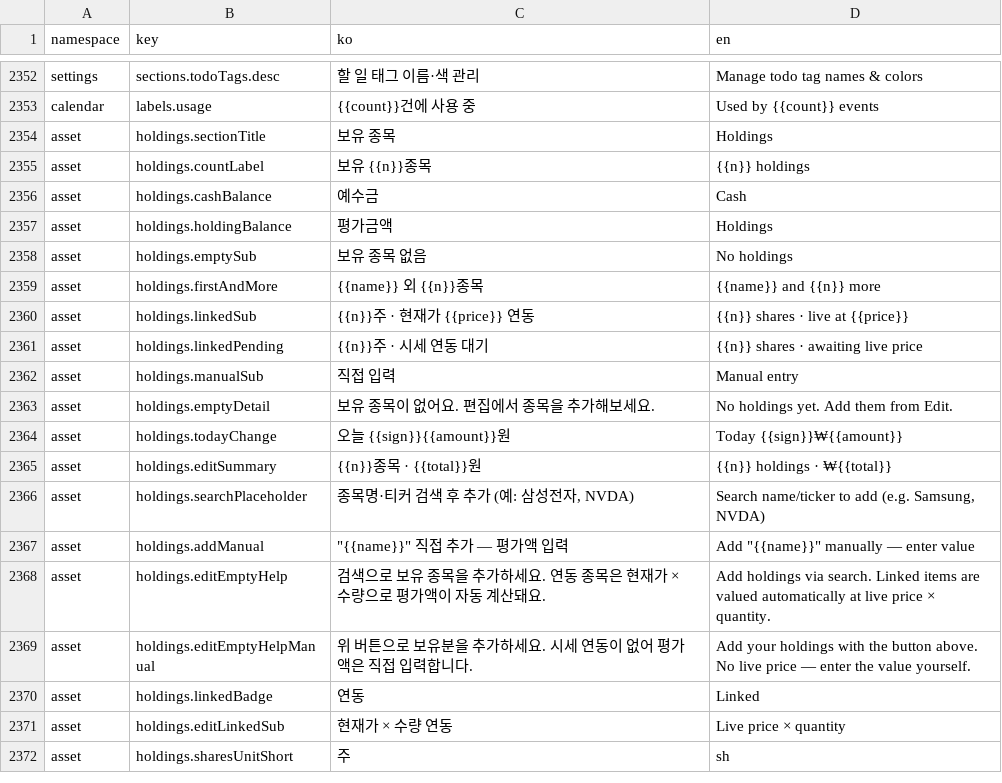
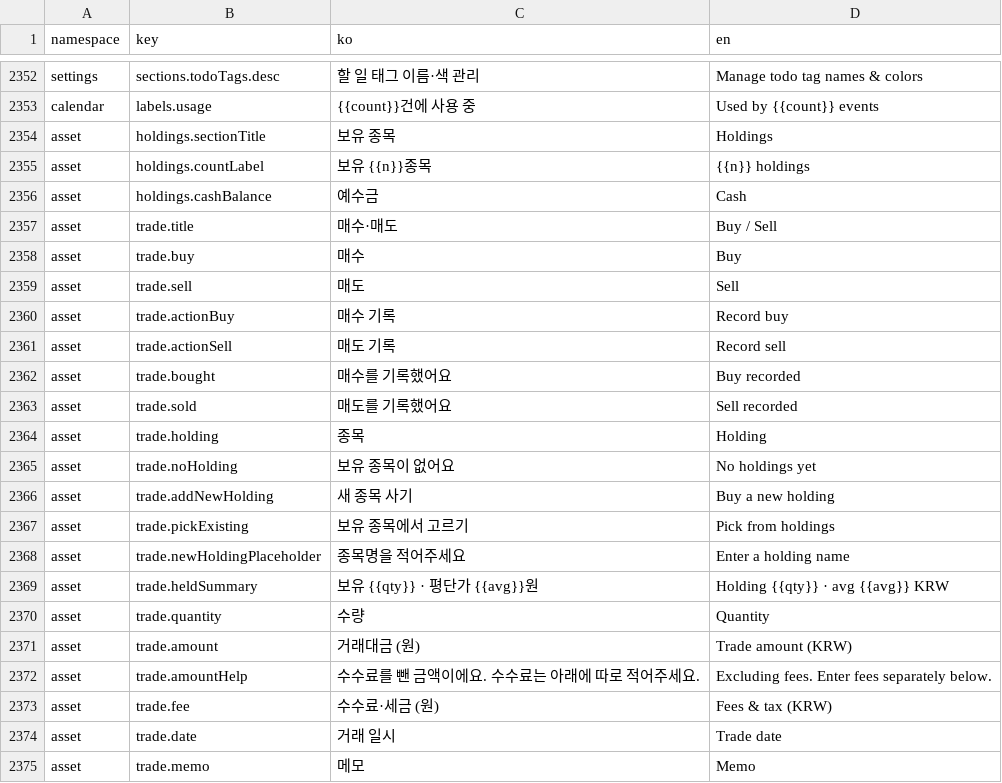
Before and after one commit to lshdainty/porest-desk-front, a CSV file: i18n/translations.csv, drawn as a sheet; only a part is shown, gaps mark what is left out; the shorter side is filled out with more unchanged rows; the diff covers the shown part only.

```diff
--- a/i18n/translations.csv
+++ b/i18n/translations.csv
@@ -2356 +2356,20 @@ asset,holdings.countLabel,보유 {{n}}종목,{{n}} holdings
 asset,holdings.cashBalance,예수금,Cash
+asset,trade.title,매수·매도,Buy / Sell
+asset,trade.buy,매수,Buy
+asset,trade.sell,매도,Sell
+asset,trade.actionBuy,매수 기록,Record buy
+asset,trade.actionSell,매도 기록,Record sell
+asset,trade.bought,매수를 기록했어요,Buy recorded
+asset,trade.sold,매도를 기록했어요,Sell recorded
+asset,trade.holding,종목,Holding
+asset,trade.noHolding,보유 종목이 없어요,No holdings yet
+asset,trade.addNewHolding,새 종목 사기,Buy a new holding
+asset,trade.pickExisting,보유 종목에서 고르기,Pick from holdings
+asset,trade.newHoldingPlaceholder,종목명을 적어주세요,Enter a holding name
+asset,trade.heldSummary,보유 {{qty}} · 평단가 {{avg}}원,Holding {{qty}} · avg {{avg}} KRW
+asset,trade.quantity,수량,Quantity
+asset,trade.amount,거래대금 (원),Trade amount (KRW)
+asset,trade.amountHelp,수수료를 뺀 금액이에요. 수수료는 아래에 따로 적어주세요.,Excluding fees. Enter fees separately below.
+asset,trade.fee,수수료·세금 (원),Fees & tax (KRW)
+asset,trade.date,거래 일시,Trade date
+asset,trade.memo,메모,Memo
```
Also changed, not shown: 13 added rows elsewhere in this file, 7 other files.
